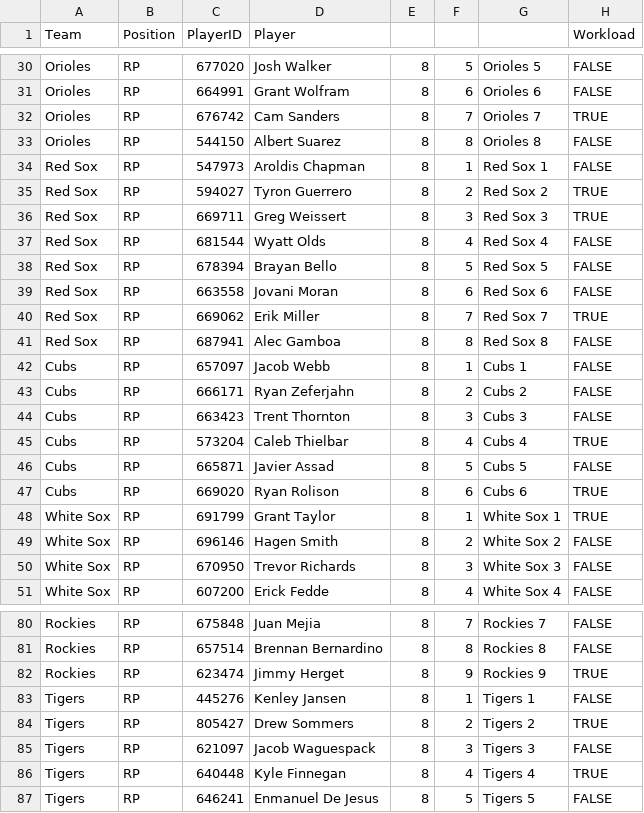
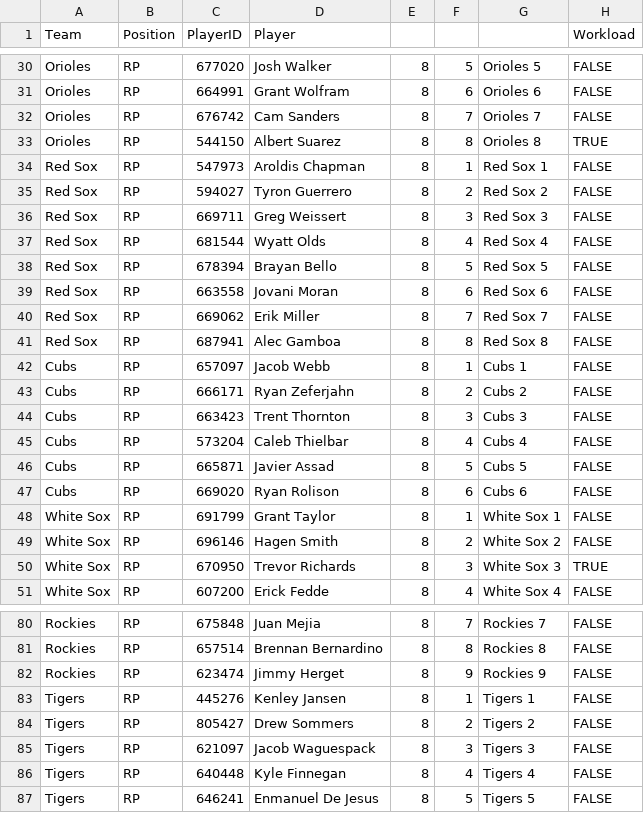
Before and after one commit to szerillo/mlb-tracker, a CSV file: data/bullpens_rr.csv, drawn as a sheet; only a part is shown, gaps mark what is left out; the diff covers the shown part only.

```diff
--- a/data/bullpens_rr.csv
+++ b/data/bullpens_rr.csv
@@ -31,7 +31,7 @@ Orioles,RP,677020,Josh Walker,8,5,Orioles 5,FALSE
 Orioles,RP,664991,Grant Wolfram,8,6,Orioles 6,FALSE
-Orioles,RP,676742,Cam Sanders,8,7,Orioles 7,TRUE
-Orioles,RP,544150,Albert Suarez,8,8,Orioles 8,FALSE
+Orioles,RP,676742,Cam Sanders,8,7,Orioles 7,FALSE
+Orioles,RP,544150,Albert Suarez,8,8,Orioles 8,TRUE
 Red Sox,RP,547973,Aroldis Chapman,8,1,Red Sox 1,FALSE
-Red Sox,RP,594027,Tyron Guerrero,8,2,Red Sox 2,TRUE
-Red Sox,RP,669711,Greg Weissert,8,3,Red Sox 3,TRUE
+Red Sox,RP,594027,Tyron Guerrero,8,2,Red Sox 2,FALSE
+Red Sox,RP,669711,Greg Weissert,8,3,Red Sox 3,FALSE
 Red Sox,RP,681544,Wyatt Olds,8,4,Red Sox 4,FALSE
@@ -39,3 +39,3 @@ Red Sox,RP,678394,Brayan Bello,8,5,Red Sox 5,FALSE
 Red Sox,RP,663558,Jovani Moran,8,6,Red Sox 6,FALSE
-Red Sox,RP,669062,Erik Miller,8,7,Red Sox 7,TRUE
+Red Sox,RP,669062,Erik Miller,8,7,Red Sox 7,FALSE
 Red Sox,RP,687941,Alec Gamboa,8,8,Red Sox 8,FALSE
@@ -44,8 +44,8 @@ Cubs,RP,666171,Ryan Zeferjahn,8,2,Cubs 2,FALSE
 Cubs,RP,663423,Trent Thornton,8,3,Cubs 3,FALSE
-Cubs,RP,573204,Caleb Thielbar,8,4,Cubs 4,TRUE
+Cubs,RP,573204,Caleb Thielbar,8,4,Cubs 4,FALSE
 Cubs,RP,665871,Javier Assad,8,5,Cubs 5,FALSE
-Cubs,RP,669020,Ryan Rolison,8,6,Cubs 6,TRUE
-White Sox,RP,691799,Grant Taylor,8,1,White Sox 1,TRUE
+Cubs,RP,669020,Ryan Rolison,8,6,Cubs 6,FALSE
+White Sox,RP,691799,Grant Taylor,8,1,White Sox 1,FALSE
 White Sox,RP,696146,Hagen Smith,8,2,White Sox 2,FALSE
-White Sox,RP,670950,Trevor Richards,8,3,White Sox 3,FALSE
+White Sox,RP,670950,Trevor Richards,8,3,White Sox 3,TRUE
 White Sox,RP,607200,Erick Fedde,8,4,White Sox 4,FALSE
@@ -81,7 +81,7 @@ Rockies,RP,675848,Juan Mejia,8,7,Rockies 7,FALSE
 Rockies,RP,657514,Brennan Bernardino,8,8,Rockies 8,FALSE
-Rockies,RP,623474,Jimmy Herget,8,9,Rockies 9,TRUE
+Rockies,RP,623474,Jimmy Herget,8,9,Rockies 9,FALSE
 Tigers,RP,445276,Kenley Jansen,8,1,Tigers 1,FALSE
-Tigers,RP,805427,Drew Sommers,8,2,Tigers 2,TRUE
+Tigers,RP,805427,Drew Sommers,8,2,Tigers 2,FALSE
 Tigers,RP,621097,Jacob Waguespack,8,3,Tigers 3,FALSE
-Tigers,RP,640448,Kyle Finnegan,8,4,Tigers 4,TRUE
+Tigers,RP,640448,Kyle Finnegan,8,4,Tigers 4,FALSE
 Tigers,RP,646241,Enmanuel De Jesus,8,5,Tigers 5,FALSE
```
Also changed, not shown: 47 edited cells elsewhere in this file, data/bullpens_rr_multi.csv, 2 other files.
